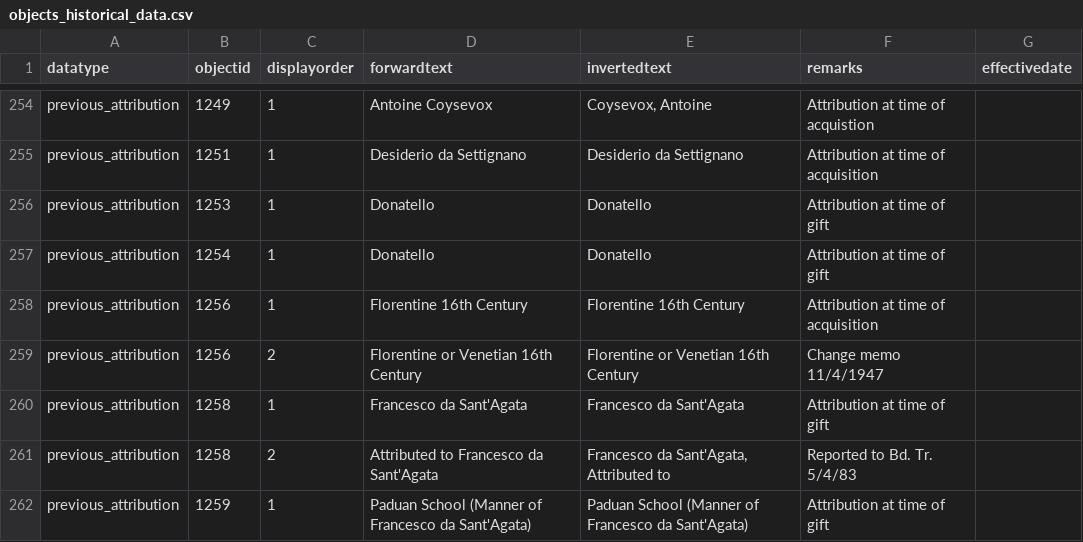
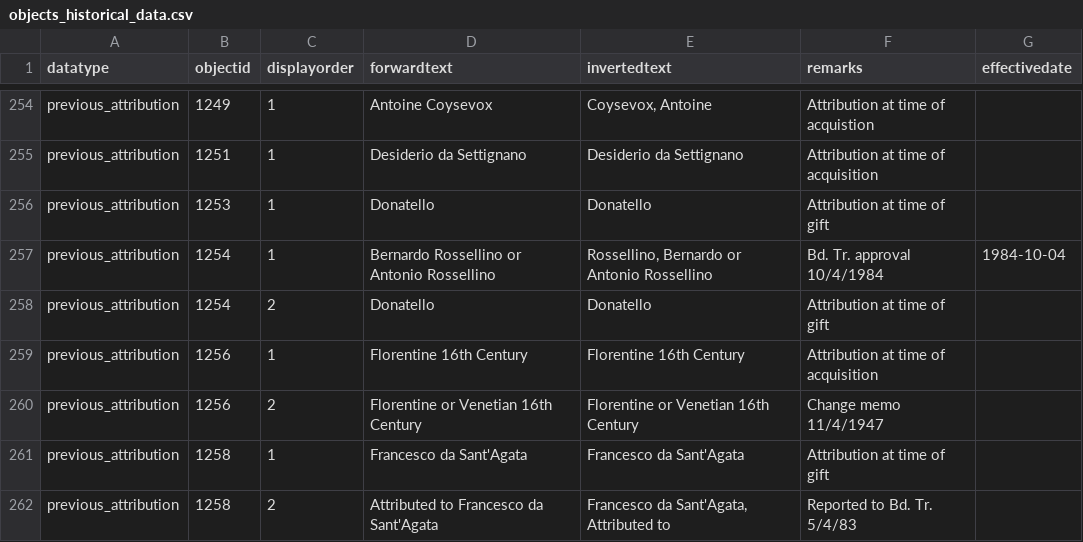
Before and after one commit to NationalGalleryOfArt/opendata, a CSV file: data/objects_historical_data.csv, drawn as a sheet; only a part is shown, gaps mark what is left out; the shorter side is filled out with more unchanged rows.

Commit message:
2026-10-13 data export

```diff
--- a/data/objects_historical_data.csv
+++ b/data/objects_historical_data.csv
@@ -279,3 +279,4 @@ previous_attribution,1251,1,Desiderio da Settignano,Desiderio da Settignano,Attr
 previous_attribution,1253,1,Donatello,Donatello,Attribution at time of gift,
-previous_attribution,1254,1,Donatello,Donatello,Attribution at time of gift,
+previous_attribution,1254,1,Bernardo Rossellino or Antonio Rossellino,"Rossellino, Bernardo or Antonio Rossellino",Bd. Tr. approval 10/4/1984,1984-10-04
+previous_attribution,1254,2,Donatello,Donatello,Attribution at time of gift,
 previous_attribution,1256,1,Florentine 16th Century,Florentine 16th Century,Attribution at time of acquisition,
```
Also changed, not shown: 3 other files.
